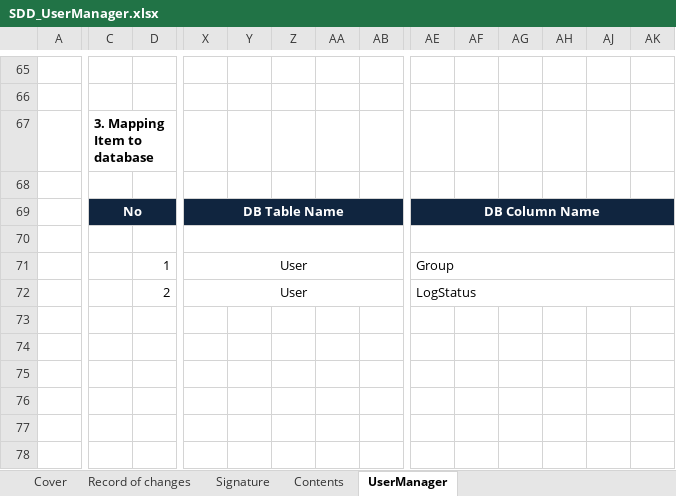
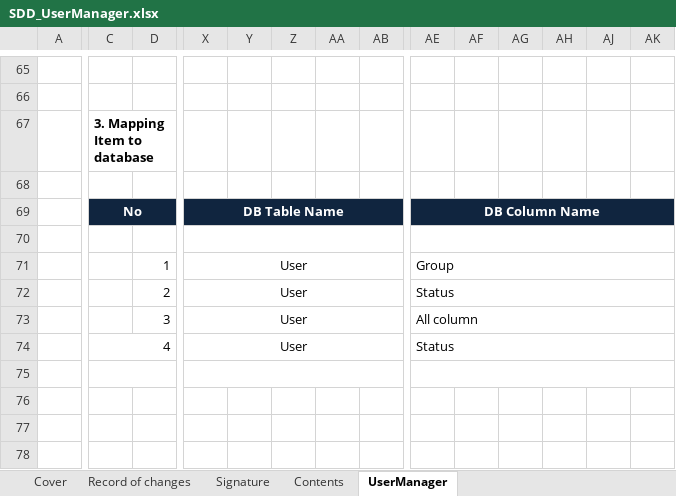
Before and after one commit to tuanva90/cnpm03-php-webproject, an Excel workbook: Document/Design/SDD_UserManager.xlsx, sheet UserManager, drawn as a sheet; only a part is shown, gaps mark what is left out; values as stored, in another font and other column widths than the file's, no borders; rows hold the shown columns only; the diff covers the shown part only; the diff names each change by its address in the sheet, - before the commit and + after, or states it on an @@ line.

Commit message:
update sau khi fix review

```diff
--- a/Document/Design/SDD_UserManager.xlsx (sheet UserManager)
+++ b/Document/Design/SDD_UserManager.xlsx (sheet UserManager)
-AE72: LogStatus
+AE72: Status
-row 73: (empty)
+row 73:  |  | 3 | User |  |  |  |  | All column
+X73:AD73 merged
+AE73:AK73 merged
-row 74: (empty)
+row 74:  | 4 |  | User |  |  |  |  | Status
+C74:D74 merged
+X74:AD74 merged
+AE74:AK74 merged
+C75:D75 merged
+X75:AD75 merged
+AE75:AK75 merged
```
Also changed, not shown: merged cells elsewhere in this sheet.
